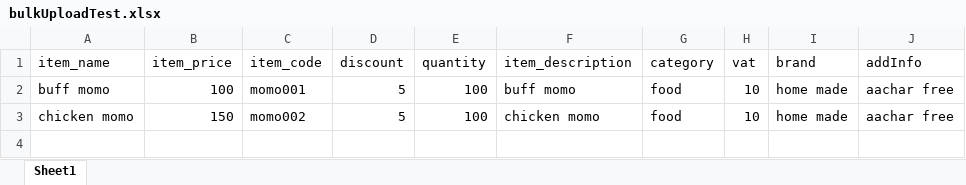
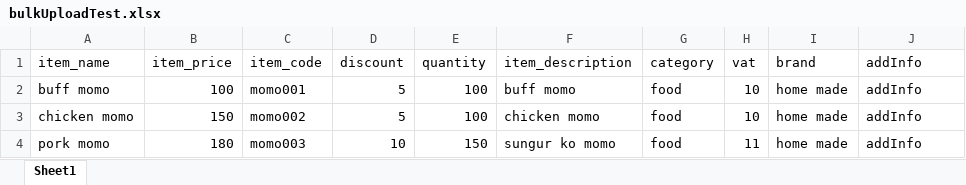
Before and after one commit to SamratGhale/artha_frontend, an Excel workbook: bulkUploadTest.xlsx, sheet Sheet1, drawn as a sheet; values as stored, in another font and other column widths than the file's, no borders; the diff names each change by its address in the sheet, - before the commit and + after, or states it on an @@ line.

```diff
--- a/bulkUploadTest.xlsx (sheet Sheet1)
+++ b/bulkUploadTest.xlsx (sheet Sheet1)
-J2:J3 (addInfo): aachar free
+J2:J3 (addInfo): addInfo
+row 4: pork momo | 180 | momo003 | 10 | 150 | sungur ko momo | food | 11 | home made | addInfo
```
Also changed, not shown: 12 other files.
